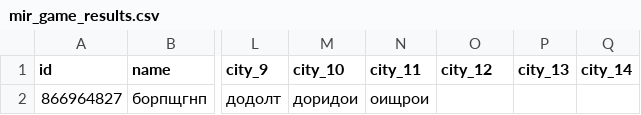
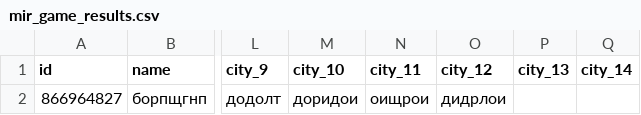
Before and after one commit to muzredmaksimov-dot/MIR_GAME, a CSV file: mir_game_results.csv, drawn as a sheet; only a part is shown, gaps mark what is left out; the diff names each change by its address in the sheet, - before the commit and + after, or states it on an @@ line.

Commit message:
update results

```diff
--- a/mir_game_results.csv
+++ b/mir_game_results.csv
-O2 (city_12): (empty)
+O2 (city_12): дидрлои
```
